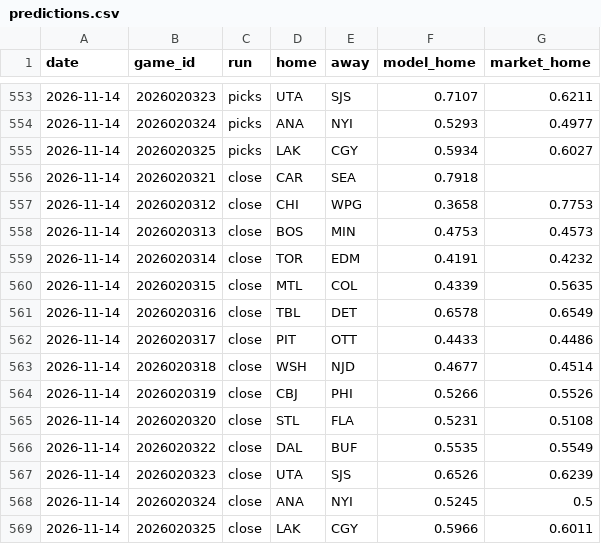
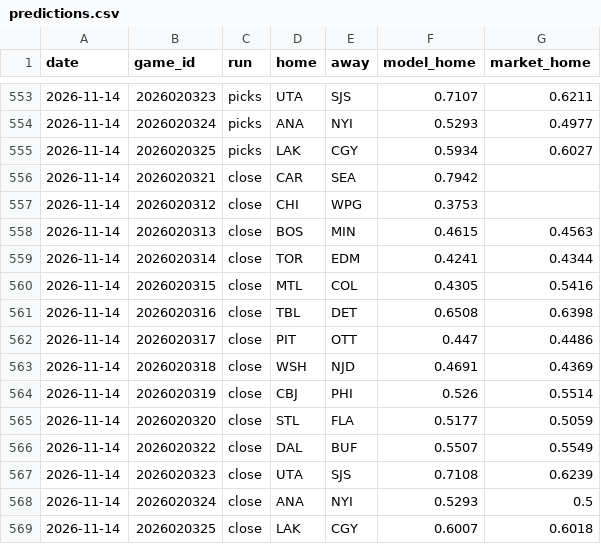
Before and after one commit to 88jackcarr/NHL-odds-betting, a CSV file: data/predictions.csv, drawn as a sheet; only a part is shown, gaps mark what is left out.

```diff
--- a/data/predictions.csv
+++ b/data/predictions.csv
@@ -555,15 +555,15 @@ date,game_id,run,home,away,model_home,market_home
 2026-11-14,2026020325,picks,LAK,CGY,0.5934,0.6027
-2026-11-14,2026020321,close,CAR,SEA,0.7918,
-2026-11-14,2026020312,close,CHI,WPG,0.3658,0.7753
-2026-11-14,2026020313,close,BOS,MIN,0.4753,0.4573
-2026-11-14,2026020314,close,TOR,EDM,0.4191,0.4232
-2026-11-14,2026020315,close,MTL,COL,0.4339,0.5635
-2026-11-14,2026020316,close,TBL,DET,0.6578,0.6549
-2026-11-14,2026020317,close,PIT,OTT,0.4433,0.4486
-2026-11-14,2026020318,close,WSH,NJD,0.4677,0.4514
-2026-11-14,2026020319,close,CBJ,PHI,0.5266,0.5526
-2026-11-14,2026020320,close,STL,FLA,0.5231,0.5108
-2026-11-14,2026020322,close,DAL,BUF,0.5535,0.5549
-2026-11-14,2026020323,close,UTA,SJS,0.6526,0.6239
-2026-11-14,2026020324,close,ANA,NYI,0.5245,0.5
-2026-11-14,2026020325,close,LAK,CGY,0.5966,0.6011
+2026-11-14,2026020321,close,CAR,SEA,0.7942,
+2026-11-14,2026020312,close,CHI,WPG,0.3753,
+2026-11-14,2026020313,close,BOS,MIN,0.4615,0.4563
+2026-11-14,2026020314,close,TOR,EDM,0.4241,0.4344
+2026-11-14,2026020315,close,MTL,COL,0.4305,0.5416
+2026-11-14,2026020316,close,TBL,DET,0.6508,0.6398
+2026-11-14,2026020317,close,PIT,OTT,0.447,0.4486
+2026-11-14,2026020318,close,WSH,NJD,0.4691,0.4369
+2026-11-14,2026020319,close,CBJ,PHI,0.526,0.5514
+2026-11-14,2026020320,close,STL,FLA,0.5177,0.5059
+2026-11-14,2026020322,close,DAL,BUF,0.5507,0.5549
+2026-11-14,2026020323,close,UTA,SJS,0.7108,0.6239
+2026-11-14,2026020324,close,ANA,NYI,0.5293,0.5
+2026-11-14,2026020325,close,LAK,CGY,0.6007,0.6018
```
Also changed, not shown: data/bets.csv, data/games.csv, 2 other files.
